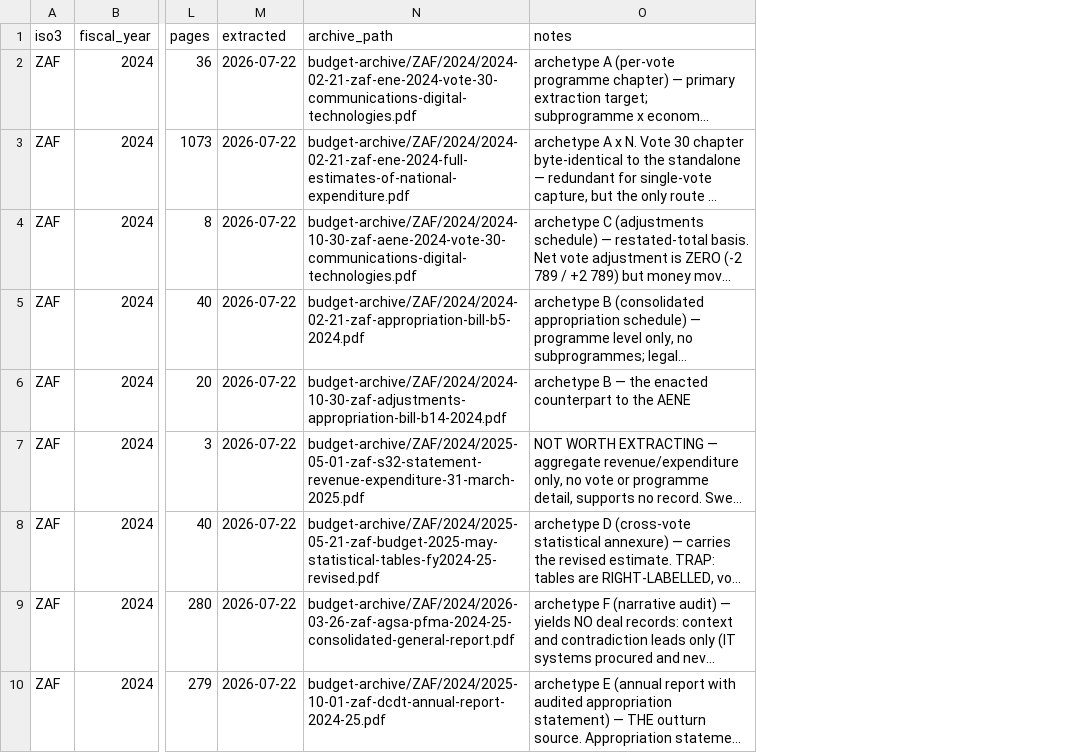
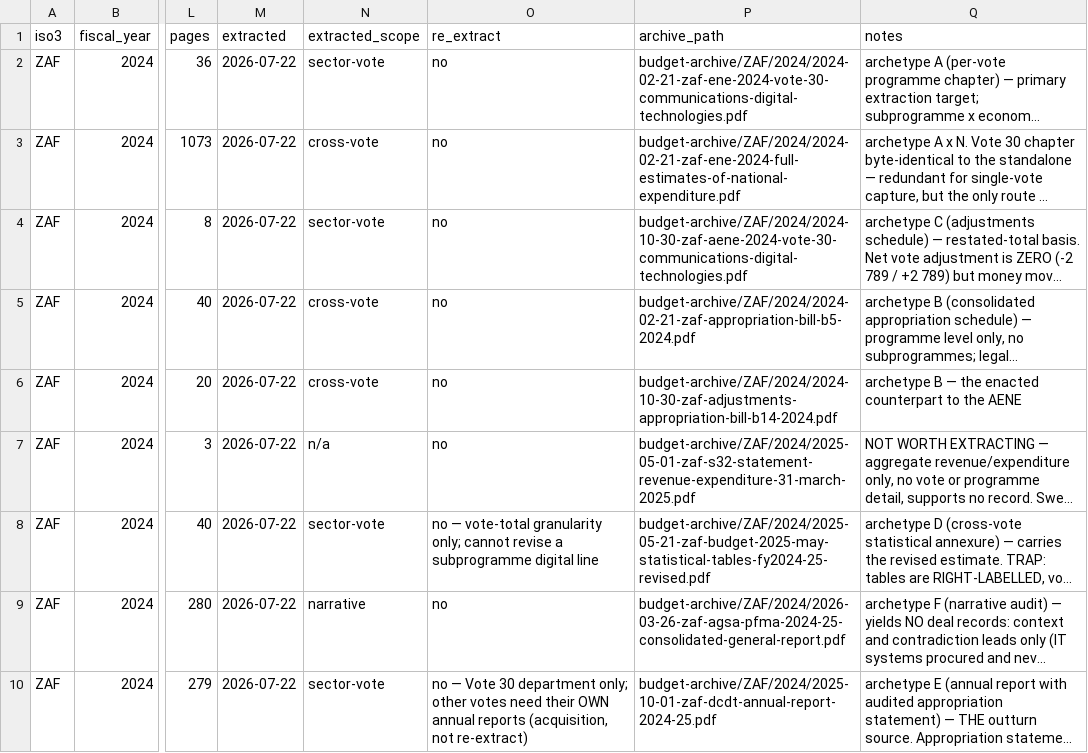
Before and after one commit to bill-anderson/OSINT, a CSV file: new-budget/manifest.csv, drawn as a sheet; only a part is shown, gaps mark what is left out; long unchanged cells end in …; the diff names each change by its address in the sheet, - before the commit and + after, or states it on an @@ line.

```diff
--- a/new-budget/manifest.csv
+++ b/new-budget/manifest.csv
+column N (extracted_scope), rows 2-10: sector-vote | cross-vote | sector-vote | cross-vote | cross-vote | n/a | sector-vote | narrative | sector-vote
+column O (re_extract), rows 2-10: no | no | no | no | no | no | no — vote-total granularity only; cannot revise a subprogramme digital line | no | no — Vote 30 department only; other votes need their OWN annual reports (acquisition, not re-extract)
```
Also changed, not shown: documentation/domestic-finance-run-log.csv, 11 other files.
